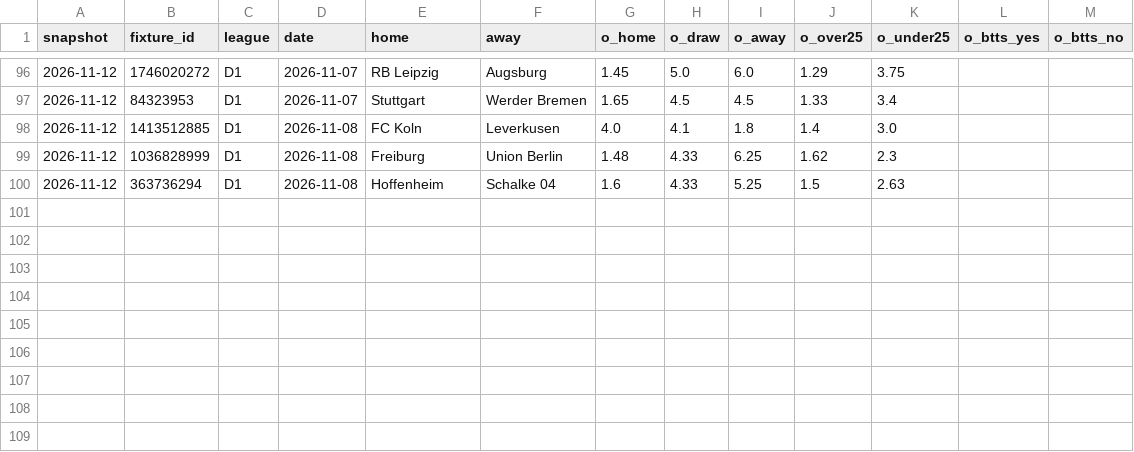
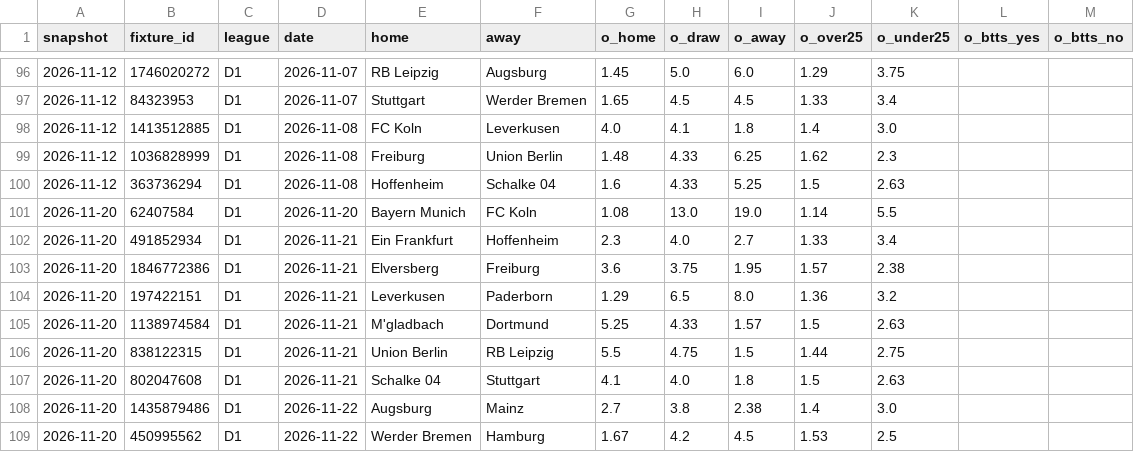
Before and after one commit to safe-n/flask-football-app, a CSV file: history/odds/D1.csv, drawn as a sheet; only a part is shown, gaps mark what is left out; the diff names each change by its address in the sheet, - before the commit and + after, or states it on an @@ line.

```diff
--- a/history/odds/D1.csv
+++ b/history/odds/D1.csv
+row 101: 2026-11-20 | 62407584 | D1 | 2026-11-20 | Bayern Munich | FC Koln | 1.08 | 13.0 | 19.0 | 1.14 | 5.5
+row 102: 2026-11-20 | 491852934 | D1 | 2026-11-21 | Ein Frankfurt | Hoffenheim | 2.3 | 4.0 | 2.7 | 1.33 | 3.4
+row 103: 2026-11-20 | 1846772386 | D1 | 2026-11-21 | Elversberg | Freiburg | 3.6 | 3.75 | 1.95 | 1.57 | 2.38
+row 104: 2026-11-20 | 197422151 | D1 | 2026-11-21 | Leverkusen | Paderborn | 1.29 | 6.5 | 8.0 | 1.36 | 3.2
+row 105: 2026-11-20 | 1138974584 | D1 | 2026-11-21 | M'gladbach | Dortmund | 5.25 | 4.33 | 1.57 | 1.5 | 2.63
+row 106: 2026-11-20 | 838122315 | D1 | 2026-11-21 | Union Berlin | RB Leipzig | 5.5 | 4.75 | 1.5 | 1.44 | 2.75
+row 107: 2026-11-20 | 802047608 | D1 | 2026-11-21 | Schalke 04 | Stuttgart | 4.1 | 4.0 | 1.8 | 1.5 | 2.63
+row 108: 2026-11-20 | 1435879486 | D1 | 2026-11-22 | Augsburg | Mainz | 2.7 | 3.8 | 2.38 | 1.4 | 3.0
+row 109: 2026-11-20 | 450995562 | D1 | 2026-11-22 | Werder Bremen | Hamburg | 1.67 | 4.2 | 4.5 | 1.53 | 2.5
```
Also changed, not shown: history/odds/E0.csv, history/odds/I1.csv, 5 other files.
